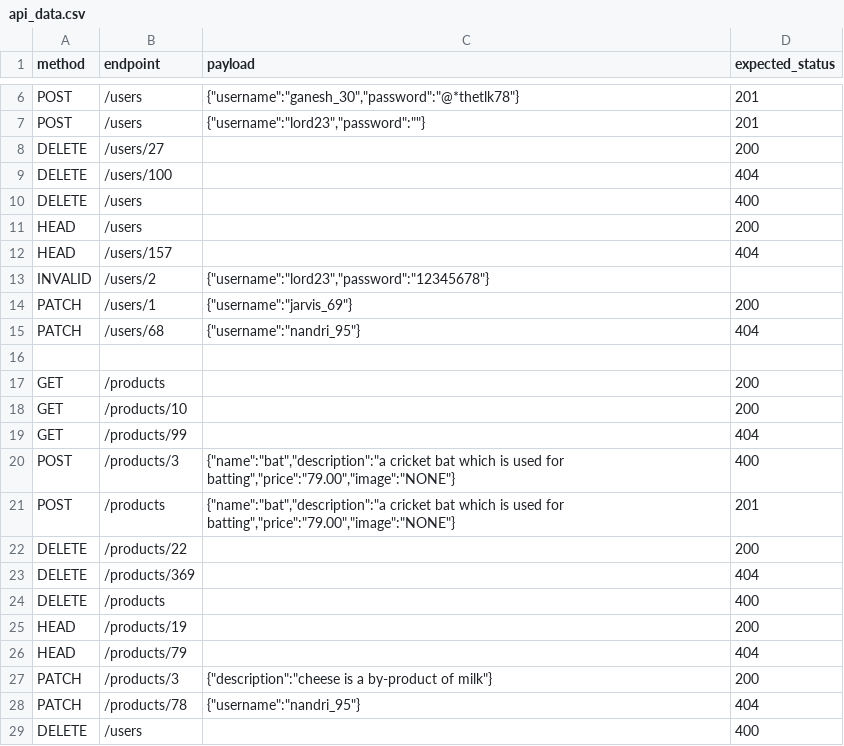
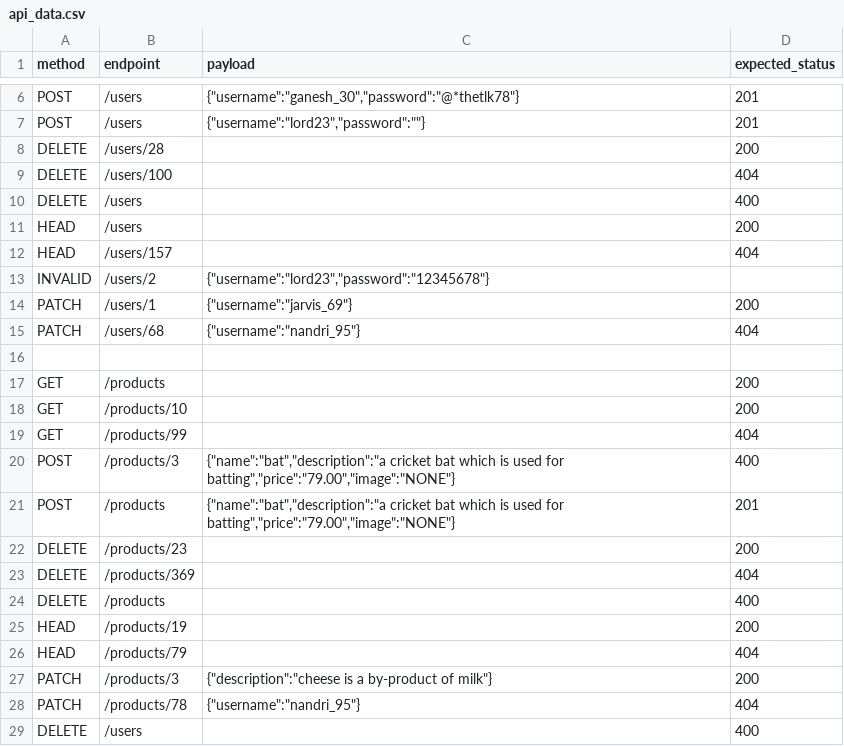
Before and after one commit to sharath2243/QALEARN, a CSV file: Csv_files/api_data.csv, drawn as a sheet; only a part is shown, gaps mark what is left out.

Commit message:
day 23-27:updated api_data

```diff
--- a/Csv_files/api_data.csv
+++ b/Csv_files/api_data.csv
@@ -7,3 +7,3 @@ POST,/users,"{""username"":""ganesh_30"",""password"":""@*thetlk78""}",201
 POST,/users,"{""username"":""lord23"",""password"":""""}",201
-DELETE,/users/27,,200
+DELETE,/users/28,,200
 DELETE,/users/100,,404
@@ -21,3 +21,3 @@ POST,/products/3,"{""name"":""bat"",""description"":""a cricket bat which is use
 POST,/products,"{""name"":""bat"",""description"":""a cricket bat which is used for batting"",""price"":""79.00"",""image"":""NONE""}",201
-DELETE,/products/22,,200
+DELETE,/products/23,,200
 DELETE,/products/369,,404
```
